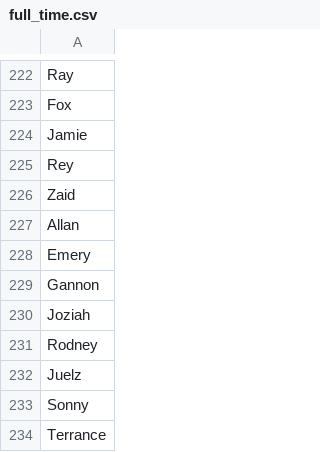
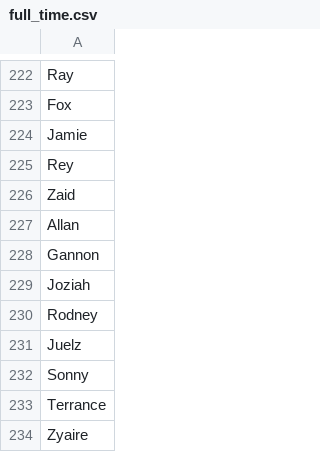
Before and after one commit to ljklionel/Food-Delivery-Service-App, a CSV file: backend/csv/full_time.csv, drawn as a sheet; only a part is shown, gaps mark what is left out; the shorter side is filled out with more unchanged rows; the diff names each change by its address in the sheet, - before the commit and + after, or states it on an @@ line.

```diff
--- a/backend/csv/full_time.csv
+++ b/backend/csv/full_time.csv
-row 228: Emery
```
Also changed, not shown: backend/csv/delivery_riders.csv, backend/csv/delivery_users.csv, 1 other file.
